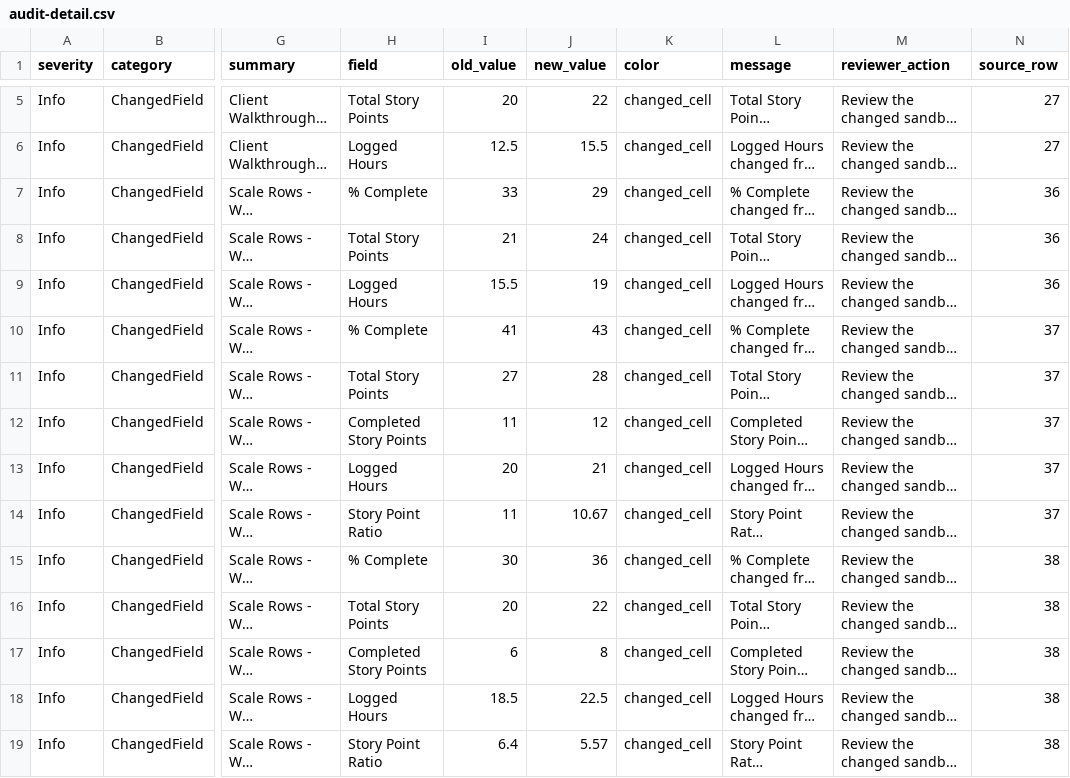
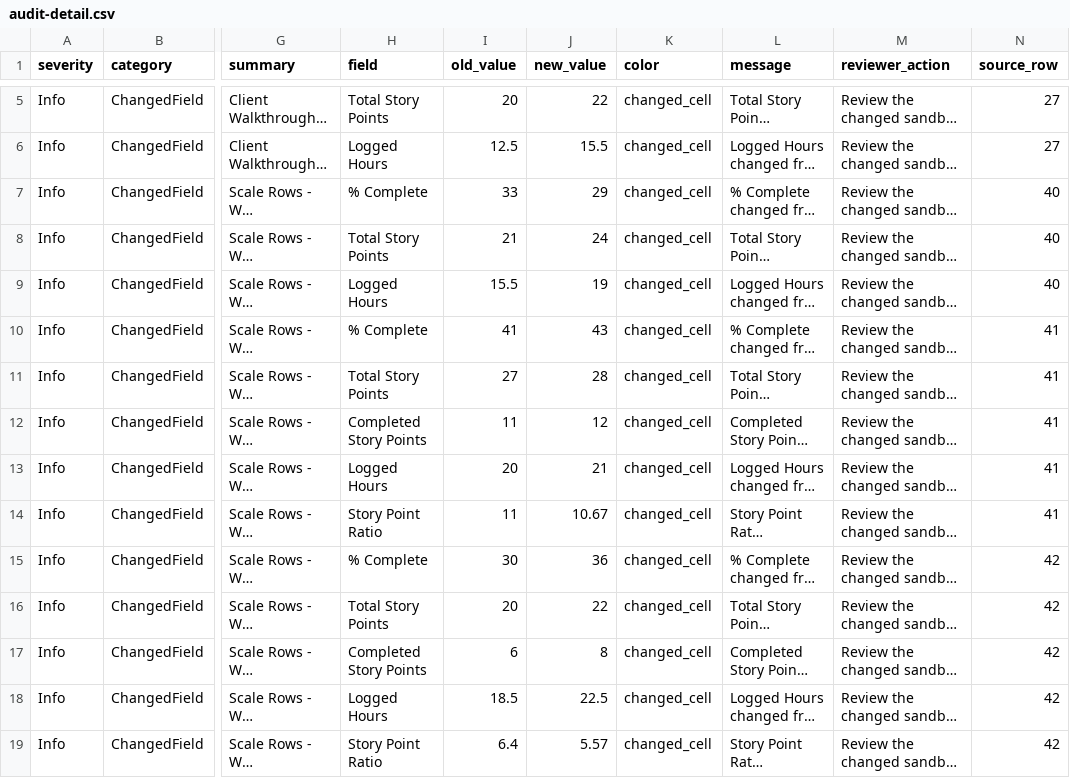
Before and after one commit to Mjwagner2277/j2p, a CSV file: examples/large-scenario/report-example/j2p-run-updated-1200/by-project-key/WEB/audit-detail.csv, drawn as a sheet; only a part is shown, gaps mark what is left out; long unchanged cells end in …; the diff covers the shown part only; the diff names each change by its address in the sheet, - before the commit and + after, or states it on an @@ line.

Commit message:
Expand large scenario coverage

```diff
--- a/examples/large-scenario/report-example/j2p-run-updated-1200/by-project-key/WEB/audit-detail.csv
+++ b/examples/large-scenario/report-example/j2p-run-updated-1200/by-project-key/WEB/audit-detail.csv
-N7:N9 (source_row): 36
+N7:N9 (source_row): 40
-N10:N14 (source_row): 37
+N10:N14 (source_row): 41
-N15:N19 (source_row): 38
+N15:N19 (source_row): 42
```
Also changed, not shown: 13 removed rows elsewhere in this file, examples/large-scenario/expected-review-cases.csv, examples/large-scenario/project-wide-jira-baseline-1200.csv, 37 other files.
